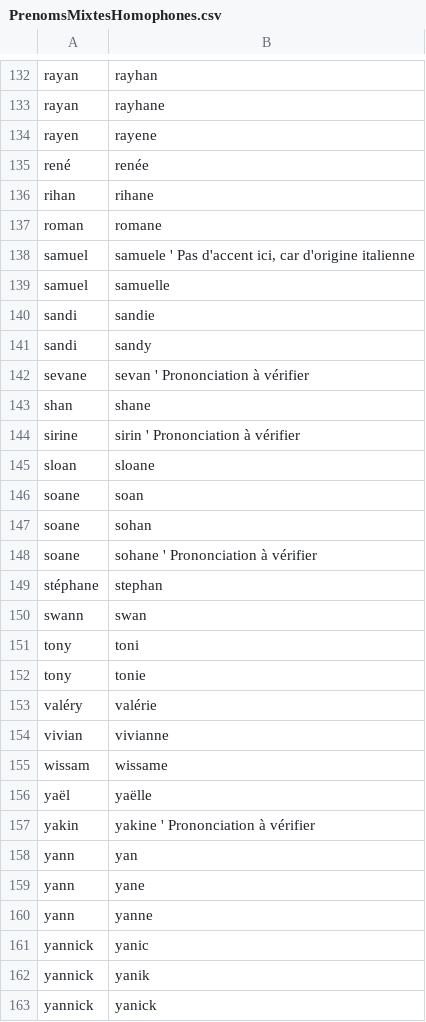
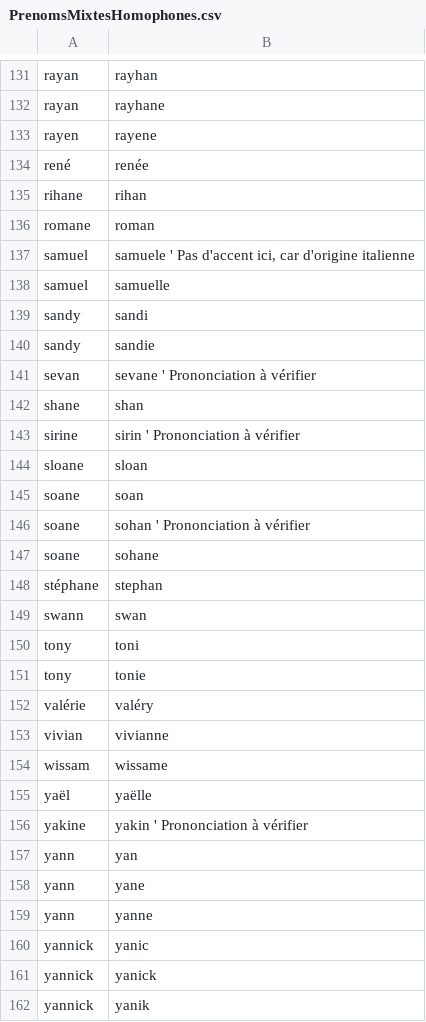
Before and after one commit to PatriceDargenton/PrenomMixte, a CSV file: PrenomsMixtesHomophones.csv, drawn as a sheet; only a part is shown, gaps mark what is left out; the diff covers the shown part only.

```diff
--- a/PrenomsMixtesHomophones.csv
+++ b/PrenomsMixtesHomophones.csv
@@ -135,15 +134,15 @@ rayen;rayene
 rené;renée
-rihan;rihane
-roman;romane
+rihane;rihan
+romane;roman
 samuel;samuele ' Pas d'accent ici, car d'origine italienne
 samuel;samuelle
-sandi;sandie
-sandi;sandy
-sevane;sevan ' Prononciation à vérifier
-shan;shane
+sandy;sandi
+sandy;sandie
+sevan;sevane ' Prononciation à vérifier
+shane;shan
 sirine;sirin ' Prononciation à vérifier
-sloan;sloane
+sloane;sloan
 soane;soan
-soane;sohan
-soane;sohane ' Prononciation à vérifier
+soane;sohan ' Prononciation à vérifier
+soane;sohane
 stéphane;stephan
@@ -152,3 +151,3 @@ tony;toni
 tony;tonie
-valéry;valérie
+valérie;valéry
 vivian;vivianne
@@ -156,3 +155,3 @@ wissam;wissame
 yaël;yaëlle
-yakin;yakine ' Prononciation à vérifier
+yakine;yakin ' Prononciation à vérifier
 yann;yan
@@ -161,3 +160,3 @@ yann;yanne
 yannick;yanic
+yannick;yanick
 yannick;yanik
-yannick;yanick
```
Also changed, not shown: 7 added rows, 8 removed rows and 55 edited cells elsewhere in this file, 3 other files.
